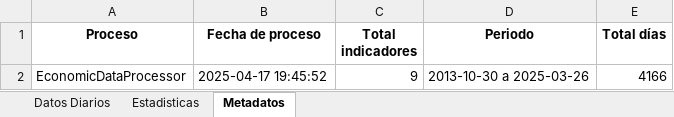
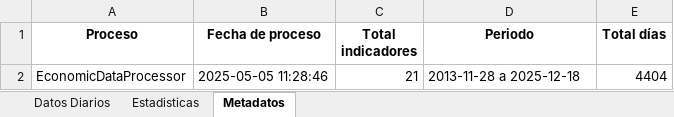
Before and after one commit to pspedro19/SP500_INDEX_Analisis, an Excel workbook: Data/0_raw/datos_economicos_procesados_cp.xlsx, sheet Metadatos, drawn as a sheet; values as stored, in another font and other column widths than the file's, no borders; the diff names each change by its address in the sheet, - before the commit and + after, or states it on an @@ line.

```diff
--- a/Data/0_raw/datos_economicos_procesados_cp.xlsx (sheet Metadatos)
+++ b/Data/0_raw/datos_economicos_procesados_cp.xlsx (sheet Metadatos)
-B2 (Fecha de proceso): 2025-04-17 19:45:52
+B2 (Fecha de proceso): 2025-05-05 11:28:46
-C2 (Total indicadores): 9
+C2 (Total indicadores): 21
-D2 (Periodo): 2013-10-30 a 2025-03-26
+D2 (Periodo): 2013-11-28 a 2025-12-18
-E2 (Total días): 4166
+E2 (Total días): 4404
```
Also changed, not shown: sheet Datos Diarios, sheet Estadisticas, Data/0_raw/datos_economicos_normales_procesados.xlsx, Data/0_raw/datos_economicos_procesados_Fred.xlsx, 10 other files.
